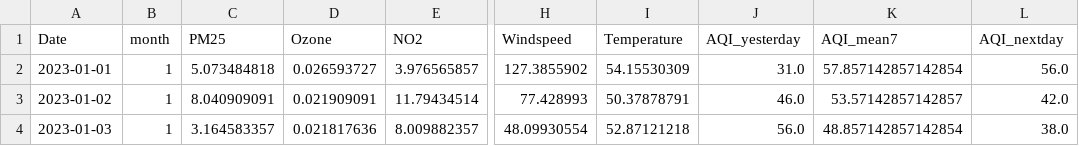
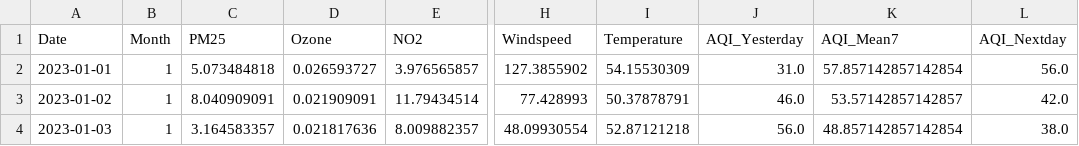
Before and after one commit to ayushib-2/aqi-prediction, a CSV file: data/processed/processed_regression_test.csv, drawn as a sheet; only a part is shown, gaps mark what is left out; the diff names each change by its address in the sheet, - before the commit and + after, or states it on an @@ line.

```diff
--- a/data/processed/processed_regression_test.csv
+++ b/data/processed/processed_regression_test.csv
-B1: month
+B1: Month
-J1: AQI_yesterday
+J1: AQI_Yesterday
-K1: AQI_mean7
+K1: AQI_Mean7
-L1: AQI_nextday
+L1: AQI_Nextday
```
Also changed, not shown: data/processed/processed_classification_test.csv, data/processed/processed_classification_train.csv, 5 other files.
